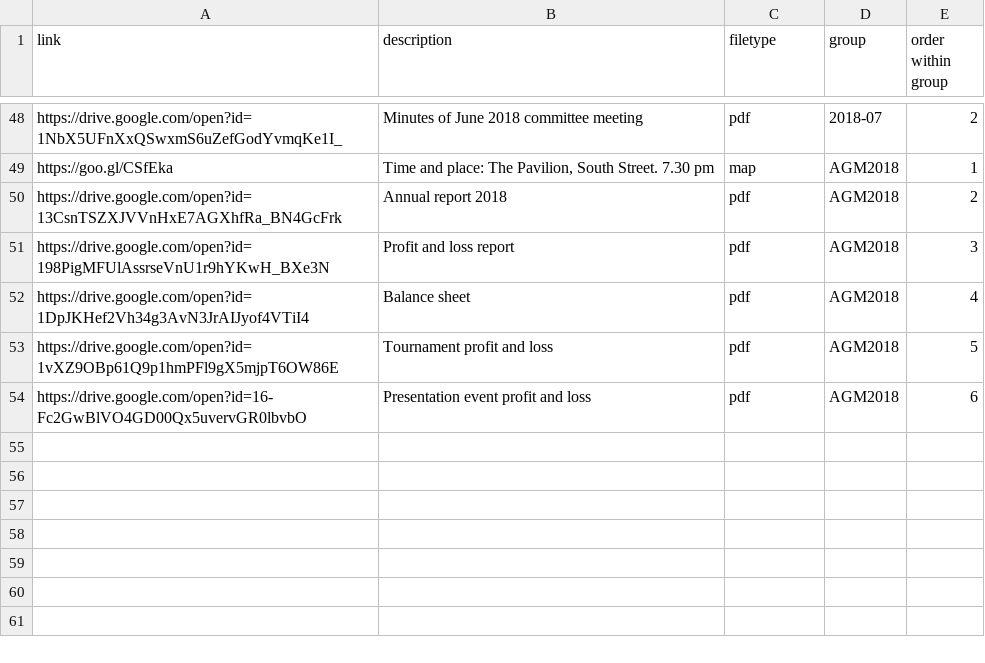
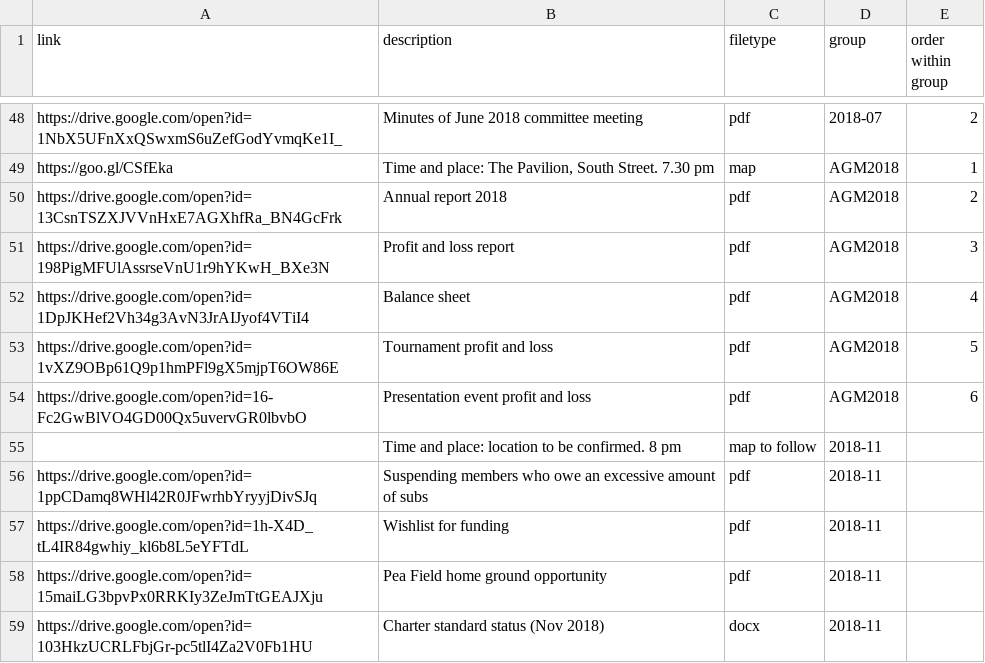
Before and after one commit to Pam-BYFC/BYFC.github.io, a CSV file: _data/committee.csv, drawn as a sheet; only a part is shown, gaps mark what is left out.

```diff
--- a/_data/committee.csv
+++ b/_data/committee.csv
@@ -54 +54,6 @@ https://drive.google.com/open?id=1vXZ9OBp61Q9p1hmPFl9gX5mjpT6OW86E,Tournament pr
 https://drive.google.com/open?id=16-Fc2GwBlVO4GD00Qx5uvervGR0lbvbO,Presentation event profit and loss,pdf,AGM2018,6
+,Time and place: location to be confirmed. 8 pm,map to follow,2018-11,
+https://drive.google.com/open?id=1ppCDamq8WHl42R0JFwrhbYryyjDivSJq,Suspending members who owe an excessive amount of subs,pdf,2018-11,
+https://drive.google.com/open?id=1h-X4D_tL4IR84gwhiy_kl6b8L5eYFTdL,Wishlist for funding,pdf,2018-11,
+https://drive.google.com/open?id=15maiLG3bpvPx0RRKIy3ZeJmTtGEAJXju,Pea Field home ground opportunity,pdf,2018-11,
+https://drive.google.com/open?id=103HkzUCRLFbjGr-pc5tlI4Za2V0Fb1HU,Charter standard status (Nov 2018),docx,2018-11,
```
Also changed, not shown: _data/committeesections.csv.
